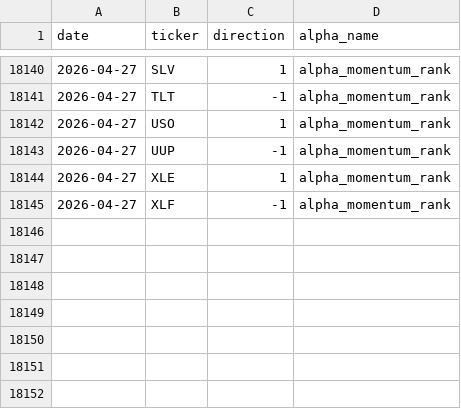
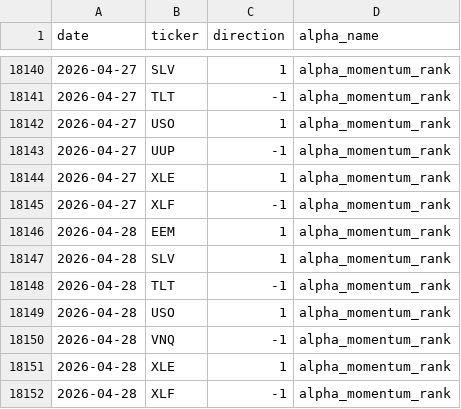
Before and after one commit to nikolas-joyce/alpha-momentum-rank, a CSV file: outputs/signals_latest.csv, drawn as a sheet; only a part is shown, gaps mark what is left out; the diff names each change by its address in the sheet, - before the commit and + after, or states it on an @@ line.

```diff
--- a/outputs/signals_latest.csv
+++ b/outputs/signals_latest.csv
+row 18146: 2026-04-28 | EEM | 1 | alpha_momentum_rank
+row 18147: 2026-04-28 | SLV | 1 | alpha_momentum_rank
+row 18148: 2026-04-28 | TLT | -1 | alpha_momentum_rank
+row 18149: 2026-04-28 | USO | 1 | alpha_momentum_rank
+row 18150: 2026-04-28 | VNQ | -1 | alpha_momentum_rank
+row 18151: 2026-04-28 | XLE | 1 | alpha_momentum_rank
+row 18152: 2026-04-28 | XLF | -1 | alpha_momentum_rank
```
